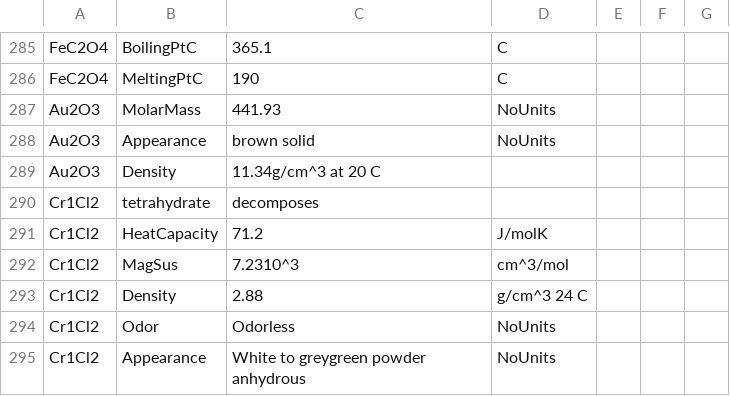
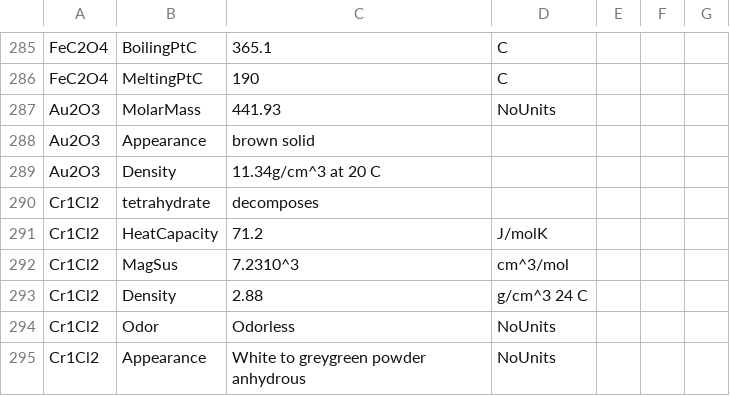
Before and after one commit to LinusCebulla1208/ChemBot, a CSV file: data_output_file_v2.csv, drawn as a sheet; only a part is shown, gaps mark what is left out.

Commit message:
Update data_output_file_v2.csv

```diff
--- a/data_output_file_v2.csv
+++ b/data_output_file_v2.csv
@@ -287,3 +287,3 @@ FeC2O4,MeltingPtC,190,C
 Au2O3,MolarMass,441.93,NoUnits
-Au2O3,Appearance,brown solid,NoUnits
+Au2O3,Appearance,brown solid
 Au2O3,Density,11.34g/cm^3 at 20 C
```
